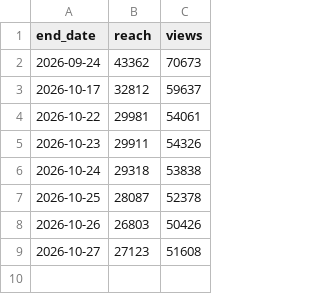
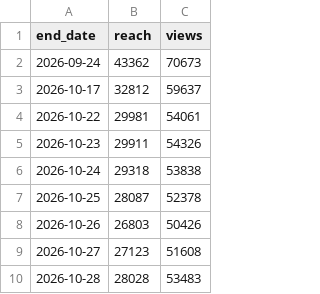
Before and after one commit to Tohomito/atm-dashboard, a CSV file: data/sm/ig_28d.csv, drawn as a sheet; the diff names each change by its address in the sheet, - before the commit and + after, or states it on an @@ line.

```diff
--- a/data/sm/ig_28d.csv
+++ b/data/sm/ig_28d.csv
+row 10: 2026-10-28 | 28028 | 53483
```
Also changed, not shown: data/sm/ig_posts.csv, data/sm/li_daily.csv, 5 other files.
